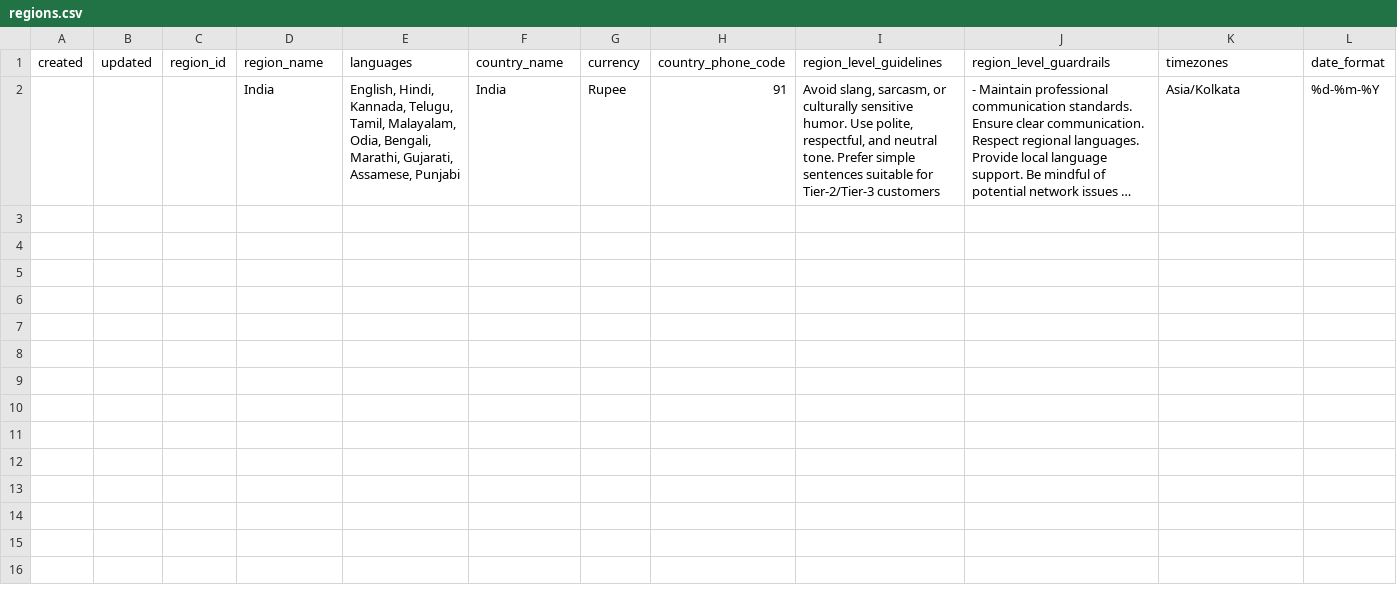
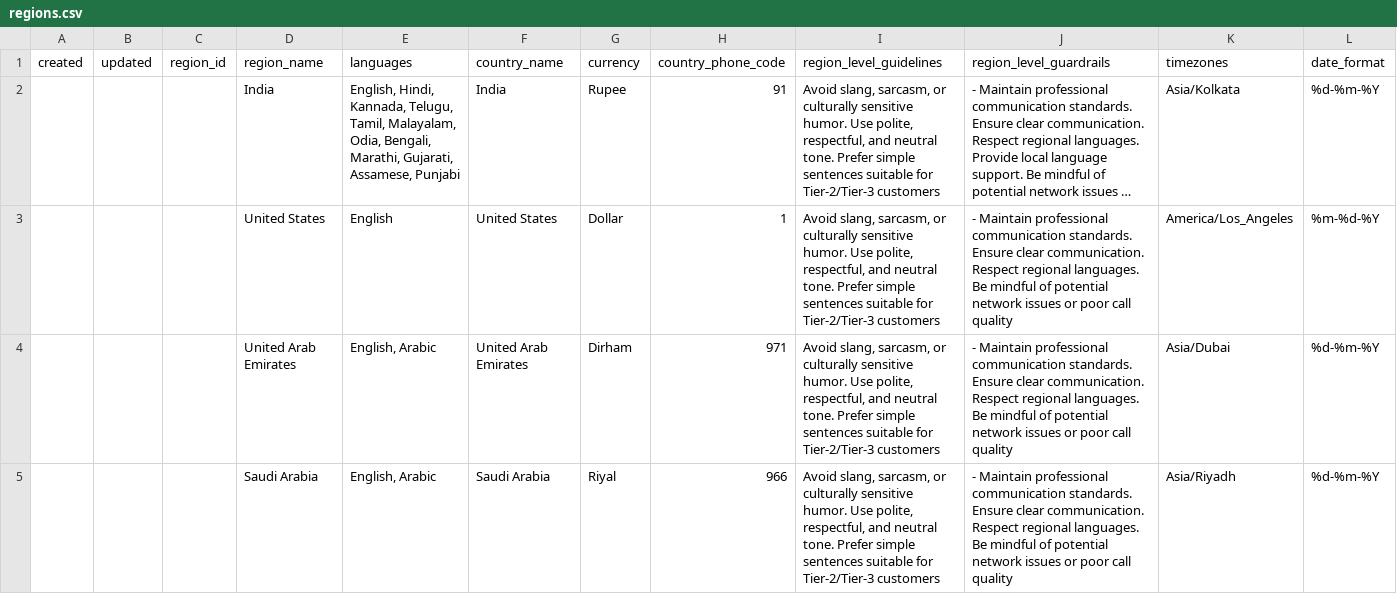
Before and after one commit to jennyjoseph7/Mastersheetupdater, a CSV file: seed/regions.csv, drawn as a sheet; long unchanged cells end in …; the diff names each change by its address in the sheet, - before the commit and + after, or states it on an @@ line.

Commit message:
added seed

```diff
--- a/seed/regions.csv
+++ b/seed/regions.csv
+row 3:  |  |  | United States | English | United States | Dollar | 1 | Avoid slang, sarcasm, or culturally sensitive humor. Use polite, respectful, and neutral tone. Prefer simple sentences suitable for Tier-2/Tier-3 customers | - Maintain professional communication standards. Ensure clear communication. Respect regional languages. Be mindful of potential network issues or poor call quality | America/Los_Angeles | %m-%d-%Y
+row 4:  |  |  | United Arab Emirates | English, Arabic | United Arab Emirates | Dirham | 971 | Avoid slang, sarcasm, or culturally sensitive humor. Use polite, respectful, and neutral tone. Prefer simple sentences suitable for Tier-2/Tier-3 customers | - Maintain professional communication standards. Ensure clear communication. Respect regional languages. Be mindful of potential network issues or poor call quality | Asia/Dubai | %d-%m-%Y
+row 5:  |  |  | Saudi Arabia | English, Arabic | Saudi Arabia | Riyal | 966 | Avoid slang, sarcasm, or culturally sensitive humor. Use polite, respectful, and neutral tone. Prefer simple sentences suitable for Tier-2/Tier-3 customers | - Maintain professional communication standards. Ensure clear communication. Respect regional languages. Be mindful of potential network issues or poor call quality | Asia/Riyadh | %d-%m-%Y
```
Also changed, not shown: seed/brands.csv, 1 other file.
